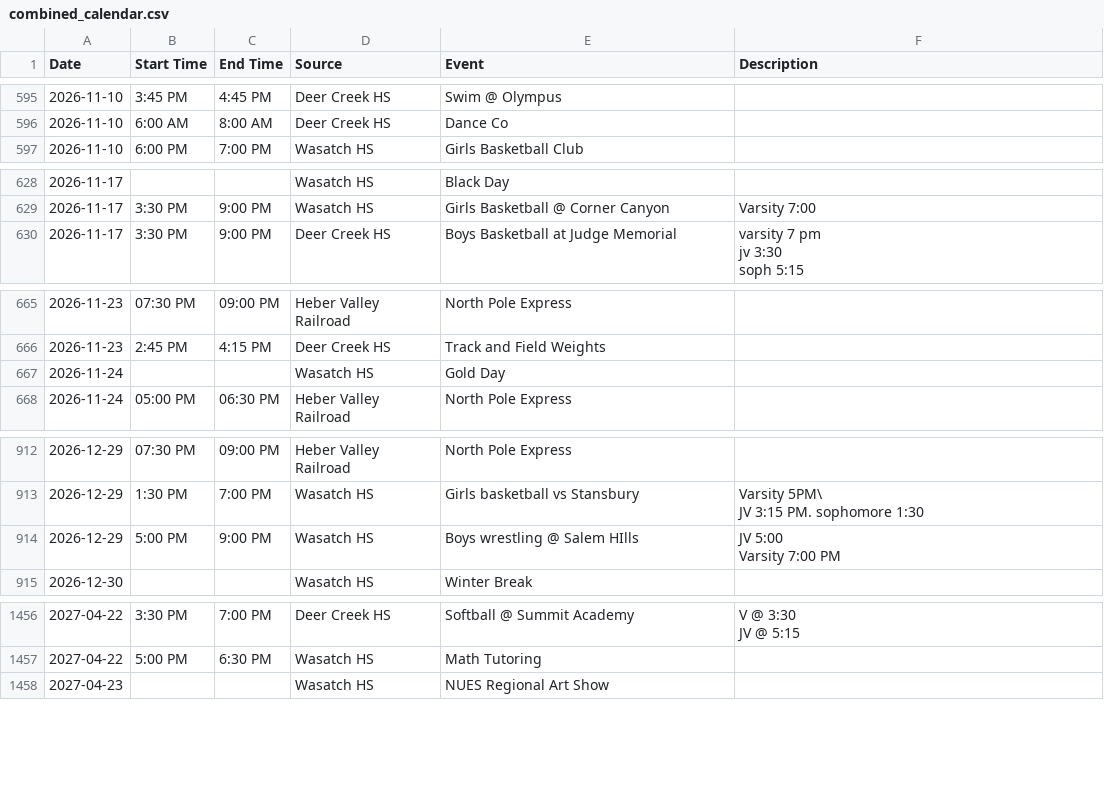
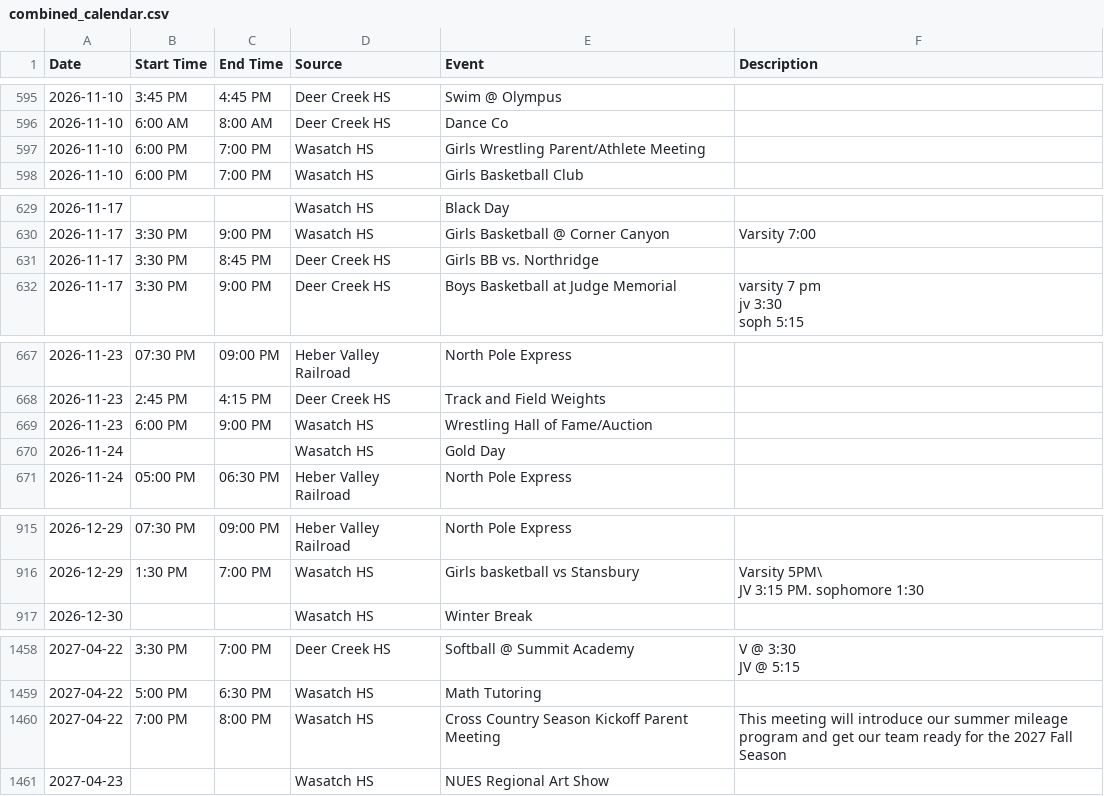
Before and after one commit to rmawhinney12/DK-Calendar, a CSV file: combined_calendar.csv, drawn as a sheet; only a part is shown, gaps mark what is left out; removed rows and columns are numbered as before the commit, all else as after; ↵ is a line break in a cell; the diff covers the shown part only; the diff names each change by its address in the sheet, - before the commit and + after, or states it on an @@ line.

```diff
--- a/combined_calendar.csv
+++ b/combined_calendar.csv
+row 597: 2026-11-10 | 6:00 PM | 7:00 PM | Wasatch HS | Girls Wrestling Parent/Athlete Meeting
+row 631: 2026-11-17 | 3:30 PM | 8:45 PM | Deer Creek HS | Girls BB vs. Northridge
+row 669: 2026-11-23 | 6:00 PM | 9:00 PM | Wasatch HS | Wrestling Hall of Fame/Auction
-row 914: 2026-12-29 | 5:00 PM | 9:00 PM | Wasatch HS | Boys wrestling @ Salem HIlls | JV 5:00 ↵ Varsity 7:00 PM
+row 1460: 2027-04-22 | 7:00 PM | 8:00 PM | Wasatch HS | Cross Country Season Kickoff Parent Meeting | This meeting will introduce our summer mileage program and get our team ready for the 2027 Fall Season
```
Also changed, not shown: 1 edited cell elsewhere in this file, deer_creek_vega_calendar.csv, wasatch_vega_calendar.csv, 1 other file.
